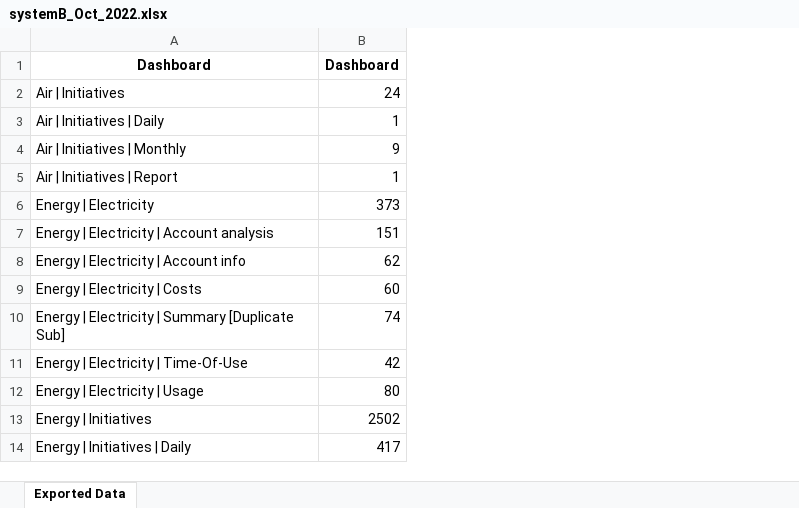
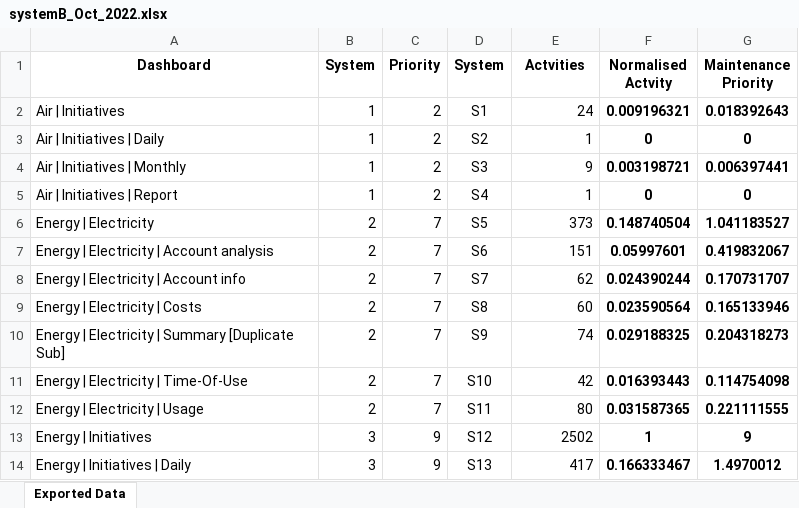
Before and after one commit to CorrieScheepers/Masters, an Excel workbook: src/Ch3/data/uat_raw/systemB_Oct_2022.xlsx, sheet Exported Data, drawn as a sheet; only a part is shown; values as stored, in another font and other column widths than the file's, no borders; charts and pictures not drawn; addresses are those after the commit; the diff names each change by its address in the sheet, - before the commit and + after, or states it on an @@ line.

```diff
--- a/src/Ch3/data/uat_raw/systemB_Oct_2022.xlsx (sheet Exported Data)
+++ b/src/Ch3/data/uat_raw/systemB_Oct_2022.xlsx (sheet Exported Data)
+column B (System), rows 2-14: 1 | 1 | 1 | 1 | 2 | 2 | 2 | 2 | 2 | 2 | 2 | 3 | 3
+column C (Priority), rows 2-14: 2 | 2 | 2 | 2 | 7 | 7 | 7 | 7 | 7 | 7 | 7 | 9 | 9
+column D (System), rows 2-14: S1 | S2 | S3 | S4 | S5 | S6 | S7 | S8 | S9 | S10 | S11 | S12 | S13
+column F (Normalised Actvity), rows 2-14: 0.009196321 | 0 | 0.003198721 | 0 | 0.148740504 | 0.05997601 | 0.024390244 | 0.023590564 | 0.029188325 | 0.016393443 | 0.031587365 | 1 | 0.166333467
+column G (Maintenance Priority), rows 2-14: 0.018392643 | 0 | 0.006397441 | 0 | 1.041183527 | 0.419832067 | 0.170731707 | 0.165133946 | 0.204318273 | 0.114754098 | 0.221111555 | 9 | 1.4970012
-E1: Dashboard
+E1: Actvities
```
Also changed, not shown: charts or pictures, 6 other files.
